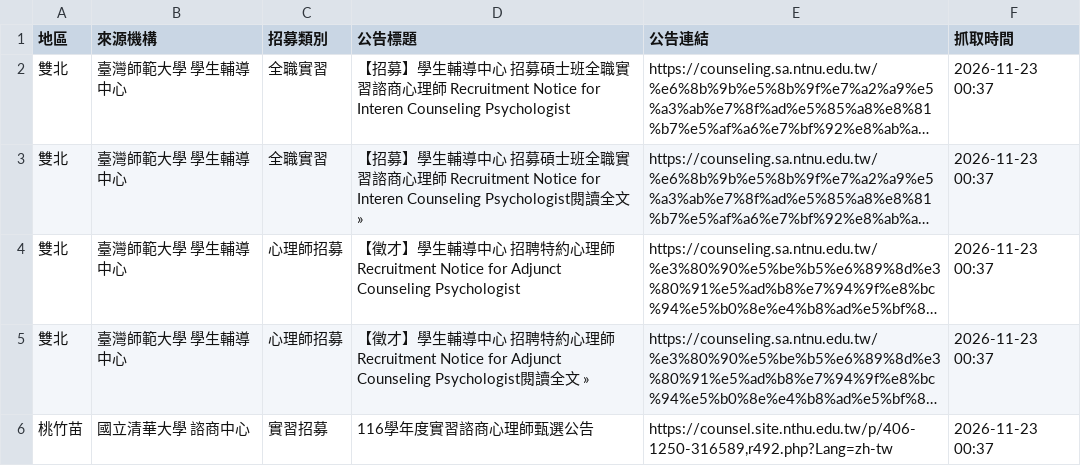
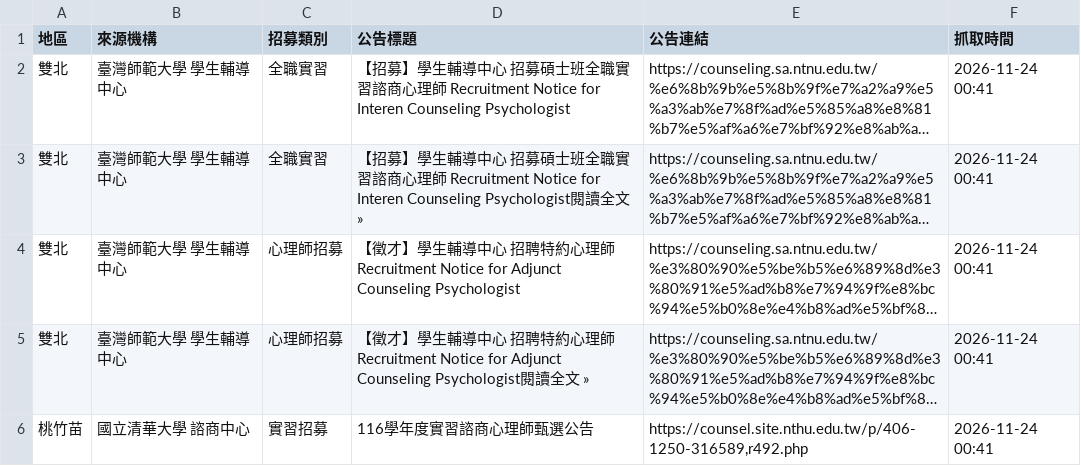
Before and after one commit to lufangyu4-droid/mindintern, a CSV file: 最新實習招募清單.csv, drawn as a sheet; long unchanged cells end in …; the diff names each change by its address in the sheet, - before the commit and + after, or states it on an @@ line.

```diff
--- a/最新實習招募清單.csv
+++ b/最新實習招募清單.csv
-F2:F6 (抓取時間): 2026-11-23 00:37
+F2:F6 (抓取時間): 2026-11-24 00:41
-E6 (公告連結): https://counsel.site.nthu.edu.tw/p/406-1250-316589,r492.php?Lang=zh-tw
+E6 (公告連結): https://counsel.site.nthu.edu.tw/p/406-1250-316589,r492.php
```
Also changed, not shown: 1 other file.
